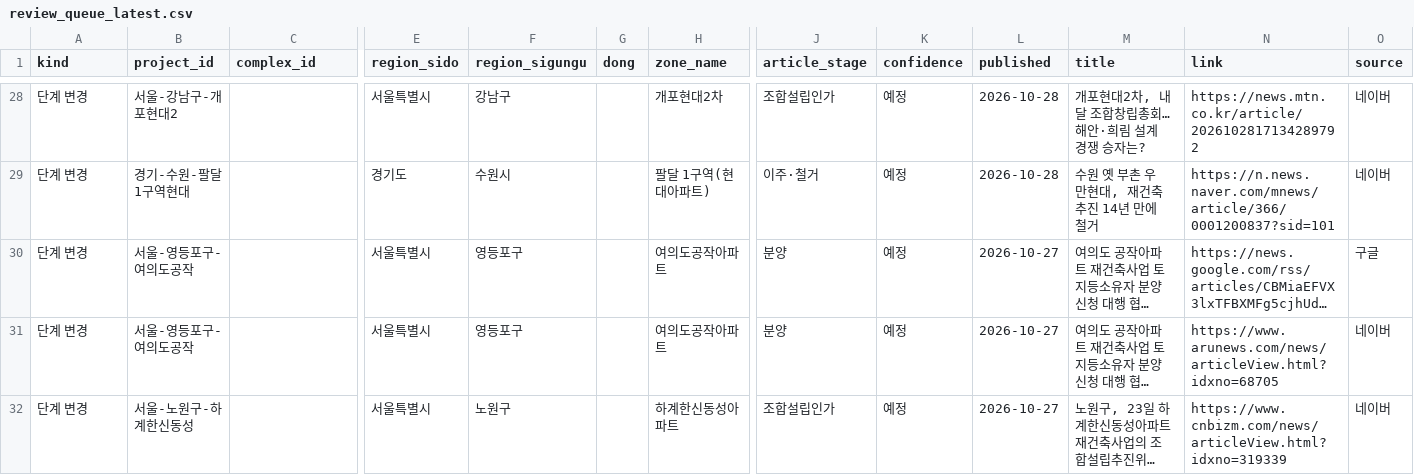
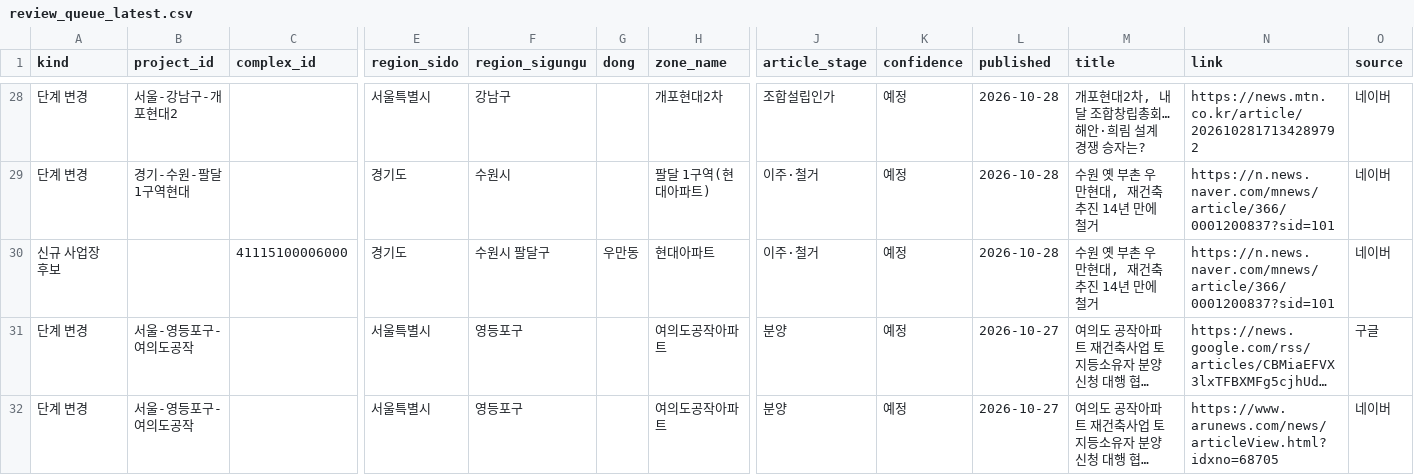
Before and after one commit to kyoungwhankim/Korea_Reconstruction, a CSV file: output/review_queue_latest.csv, drawn as a sheet; only a part is shown, gaps mark what is left out; the shorter side is filled out with more unchanged rows; long unchanged cells end in …; rows hold the shown columns only; the diff covers the shown part only; the diff names each change by its address in the sheet, - before the commit and + after, or states it on an @@ line.

```diff
--- a/output/review_queue_latest.csv
+++ b/output/review_queue_latest.csv
+row 30: 신규 사업장 후보 |  | 41115100006000 | 경기도 | 수원시 팔달구 | 우만동 | 현대아파트 | 이주·철거 | 예정 | 2026-10-28 | 수원 옛 부촌 우만현대, 재건축 추진 14년 만에 철거 | https://n.news.naver.com/mnews/article/366/0001200837?sid=101 | 네이버
```
Also changed, not shown: 1 added row and 1 edited cell elsewhere in this file, notice_stage.csv, 7 other files.
